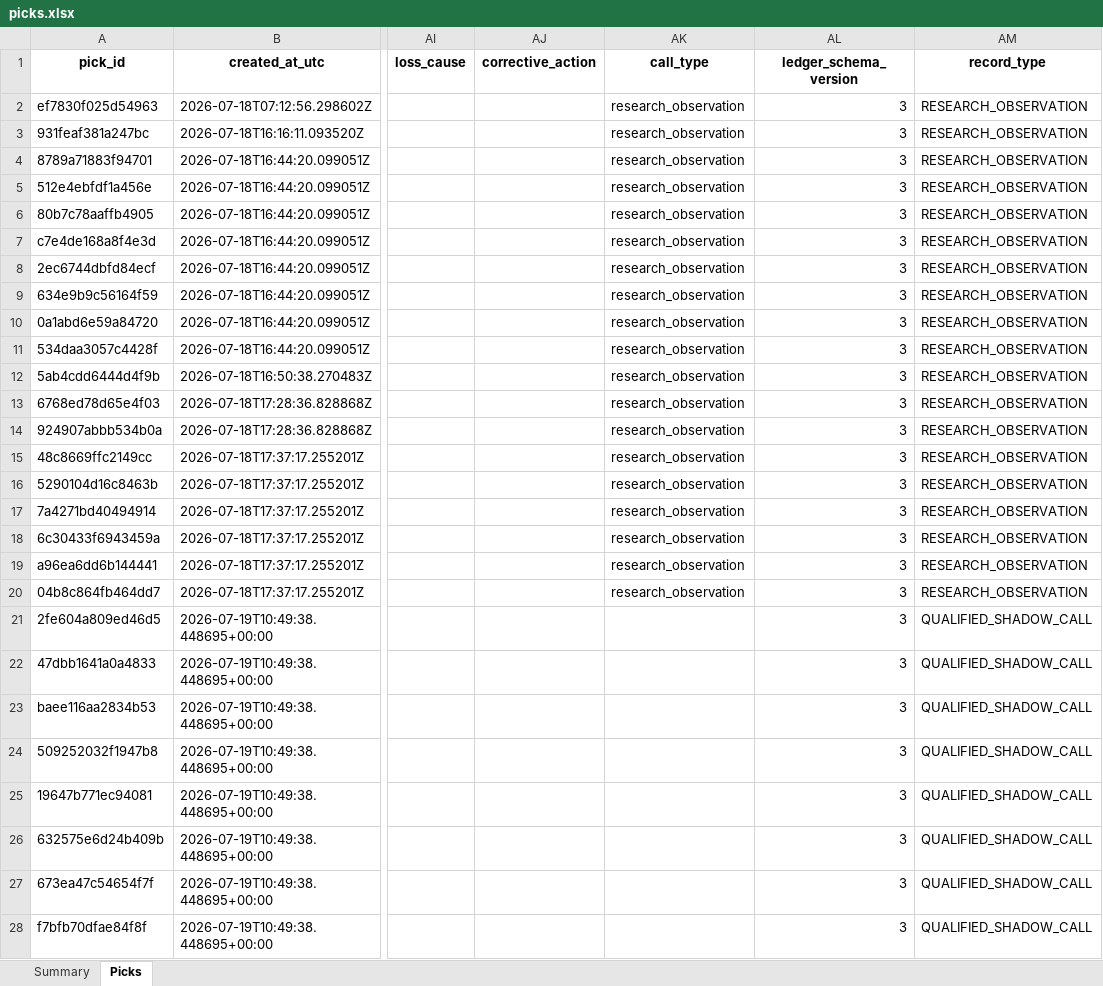
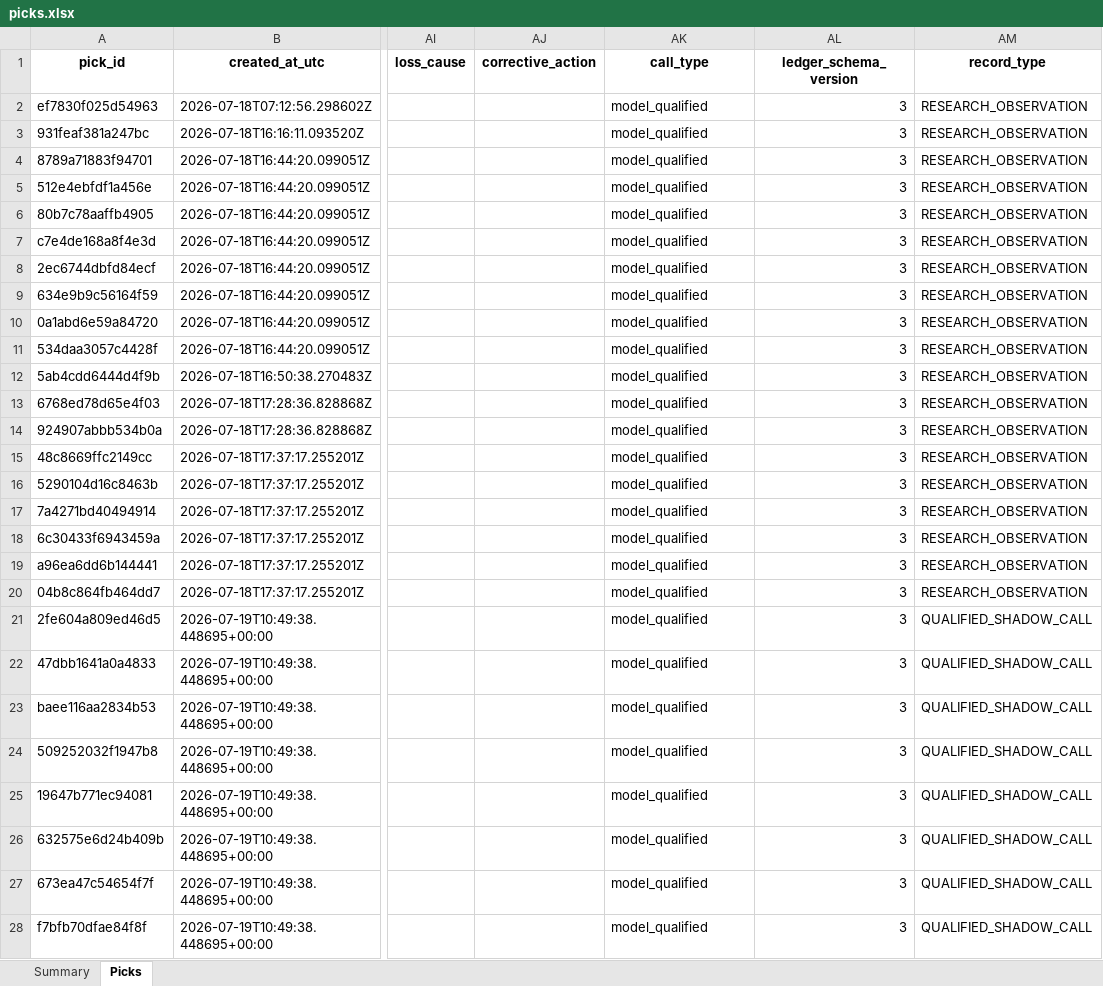
Before and after one commit to Vc9002/model-prediction, an Excel workbook: data/picks.xlsx, sheet Picks, drawn as a sheet; only a part is shown, gaps mark what is left out; values as stored, in another font and other column widths than the file's, no borders; the diff covers the shown part only; the diff names each change by its address in the sheet, - before the commit and + after, or states it on an @@ line.

Commit message:
Normalize call_type labels: tag is metadata, edge is the gate
Main: 56 picks, all model_qualified (edge >= 0.02)
Flat: 153 picks, all research_observation

```diff
--- a/data/picks.xlsx (sheet Picks)
+++ b/data/picks.xlsx (sheet Picks)
-AK2:AK20 (call_type): research_observation
+AK2:AK20 (call_type): model_qualified
-AK21:AK28 (call_type): (empty)
+AK21:AK28 (call_type): model_qualified
```
Also changed, not shown: 15 edited cells elsewhere in this sheet, data/flat_picks.xlsx.
